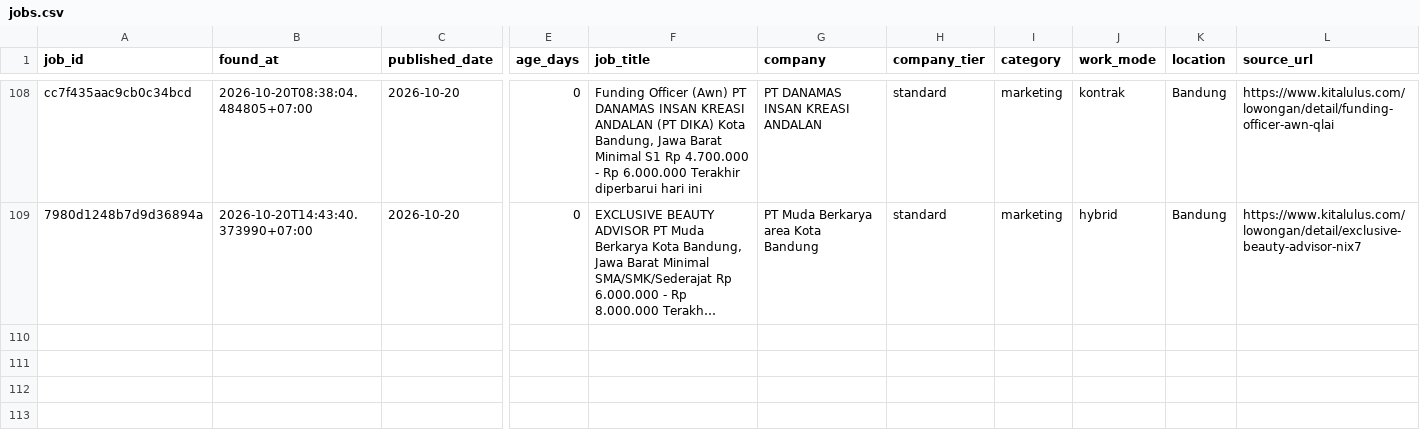
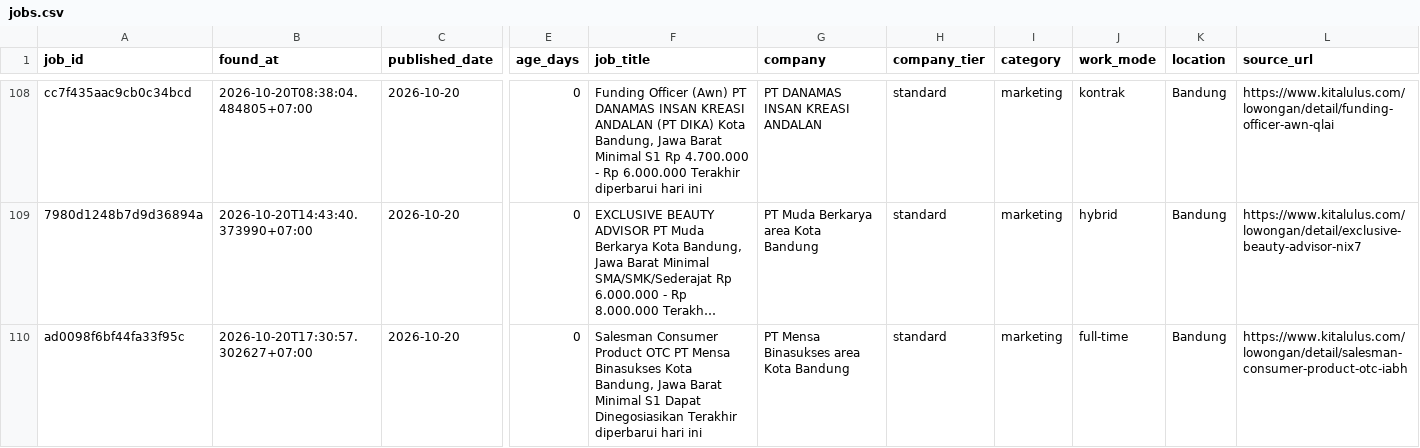
Before and after one commit to reybyoo-maker/ai-sales-agency, a CSV file: data/jobs.csv, drawn as a sheet; only a part is shown, gaps mark what is left out; long unchanged cells end in …; rows hold the shown columns only; the diff names each change by its address in the sheet, - before the commit and + after, or states it on an @@ line.

```diff
--- a/data/jobs.csv
+++ b/data/jobs.csv
+row 110: ad0098f6bf44fa33f95c | 2026-10-20T17:30:57.302627+07:00 | 2026-10-20 | 0 | Salesman Consumer Product OTC PT Mensa Binasukses Kota Bandung, Jawa Barat Minimal S1 Dapat Dinegosiasikan Terakhir diperbarui hari ini | PT Mensa Binasukses area Kota Bandung | standard | marketing | full-time | Bandung | https://www.kitalulus.com/lowongan/detail/salesman-consumer-product-otc-iabh
```
